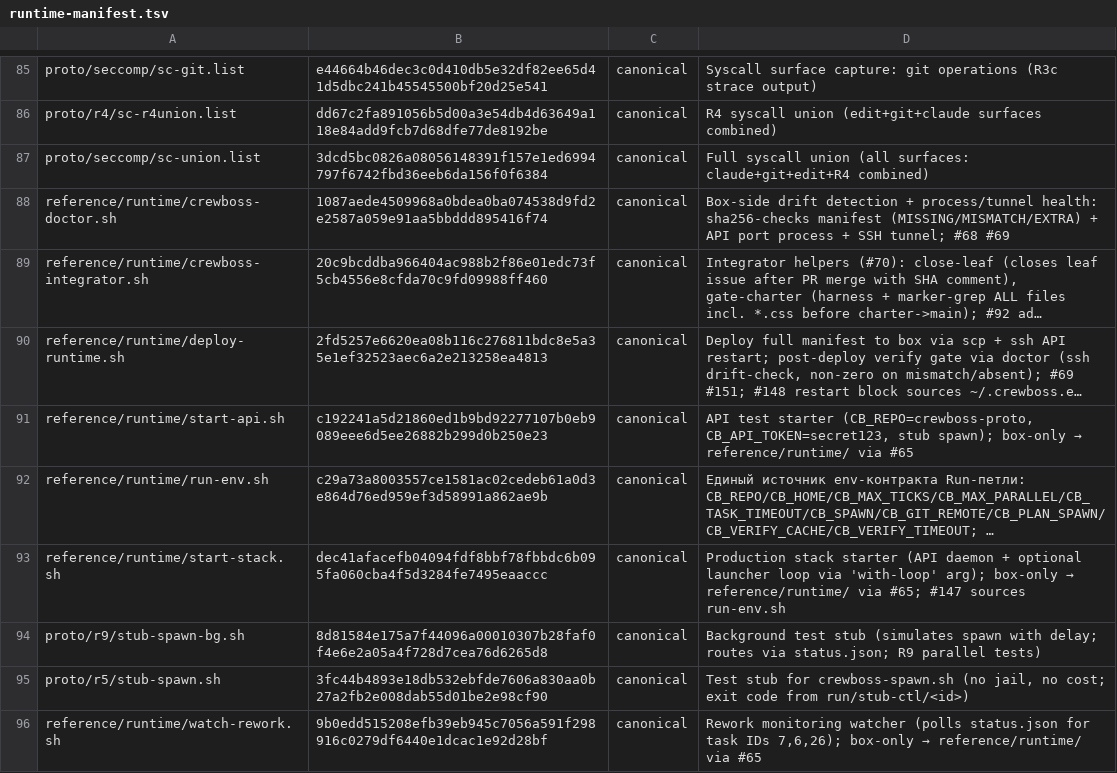
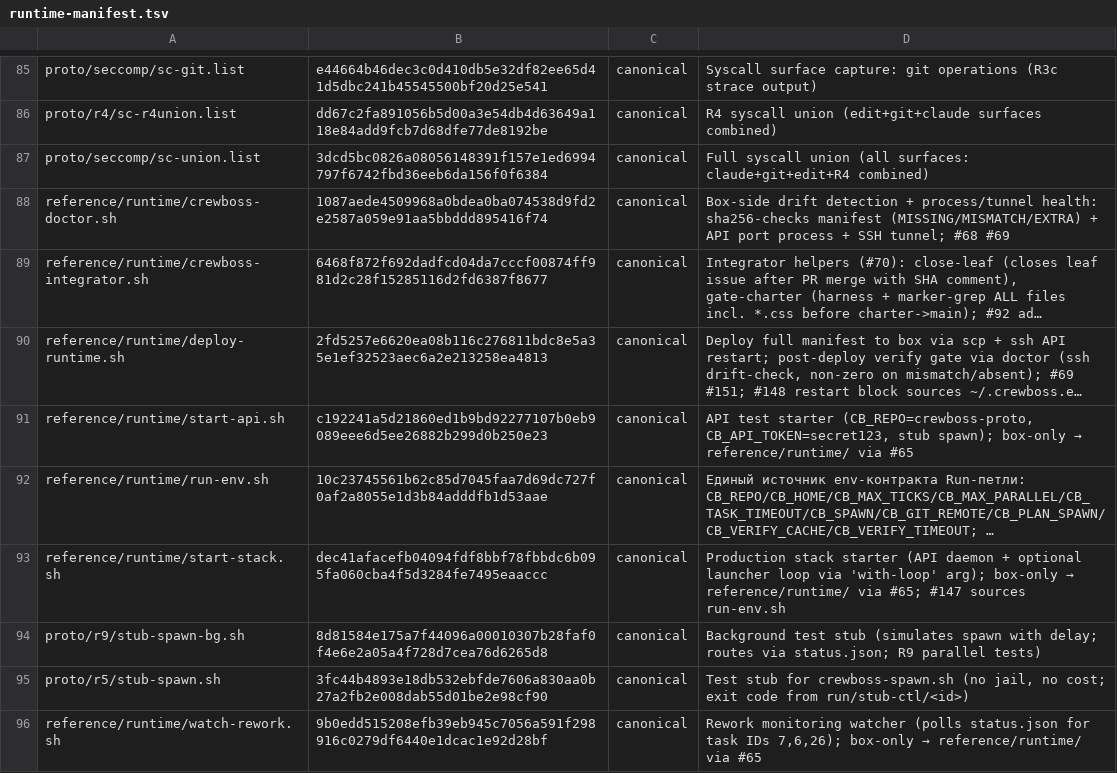
Before and after one commit to ruslan-shaydullin/crewboss, a TSV file: reference/runtime-manifest.tsv, drawn as a sheet; only a part is shown, gaps mark what is left out; long unchanged cells end in …; the diff names each change by its address in the sheet, - before the commit and + after, or states it on an @@ line.

```diff
--- a/reference/runtime-manifest.tsv
+++ b/reference/runtime-manifest.tsv
-B89: 20c9bcddba966404ac988b2f86e01edc73f5cb4556e8cfda70c9fd09988ff460
+B89: 6468f872f692dadfcd04da7cccf00874ff981d2c28f15285116d2fd6387f8677
-B92: c29a73a8003557ce1581ac02cedeb61a0d3e864d76ed959ef3d58991a862ae9b
+B92: 10c23745561b62c85d7045faa7d69dc727f0af2a8055e1d3b84adddfb1d53aae
```
Also changed, not shown: 4 other files.
